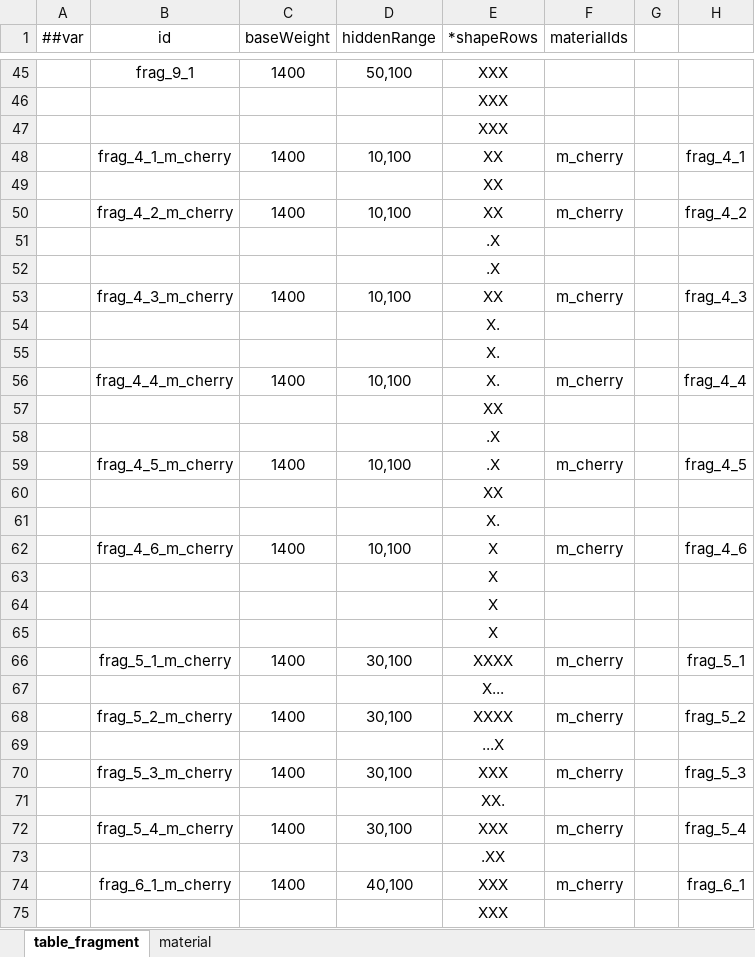
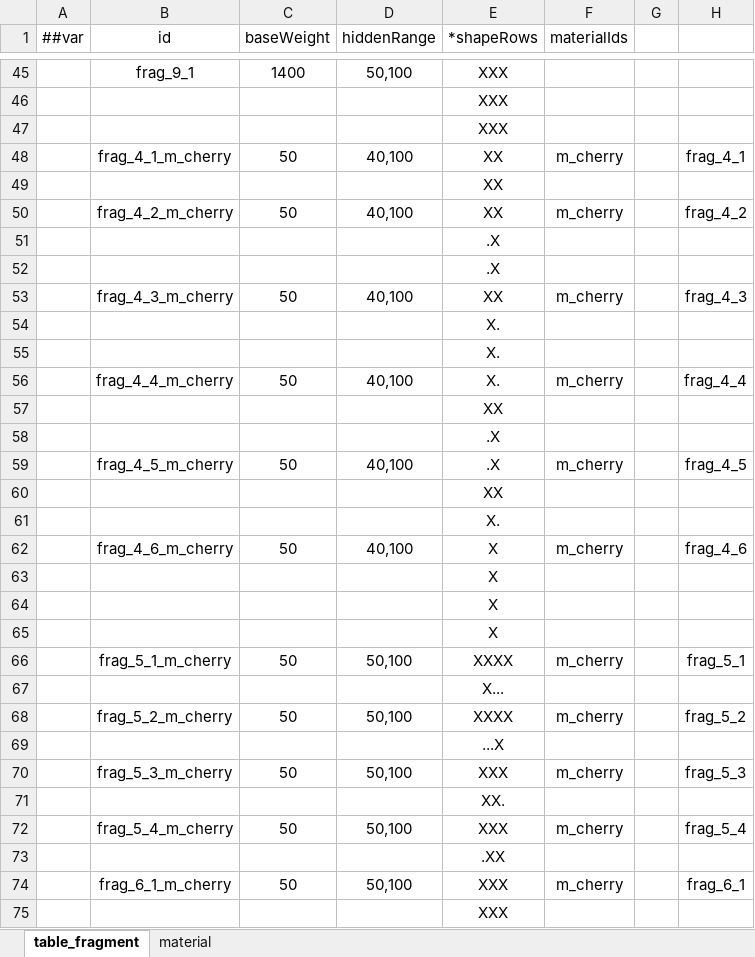
Before and after one commit to 2563495284/gourmetproject, an Excel workbook: GourmetProject/GameConfig/Datas/fragment_material.xlsx, sheet table_fragment, drawn as a sheet; only a part is shown, gaps mark what is left out; values as stored, in another font and other column widths than the file's, no borders; the diff covers the shown part only; the diff names each change by its address in the sheet, - before the commit and + after, or states it on an @@ line.

```diff
--- a/GourmetProject/GameConfig/Datas/fragment_material.xlsx (sheet table_fragment)
+++ b/GourmetProject/GameConfig/Datas/fragment_material.xlsx (sheet table_fragment)
-C48 (baseWeight): 1400
+C48 (baseWeight): 50
-D48 (hiddenRange): 10,100
+D48 (hiddenRange): 40,100
-C50 (baseWeight): 1400
+C50 (baseWeight): 50
-D50 (hiddenRange): 10,100
+D50 (hiddenRange): 40,100
-C53 (baseWeight): 1400
+C53 (baseWeight): 50
-D53 (hiddenRange): 10,100
+D53 (hiddenRange): 40,100
-C56 (baseWeight): 1400
+C56 (baseWeight): 50
-D56 (hiddenRange): 10,100
+D56 (hiddenRange): 40,100
-C59 (baseWeight): 1400
+C59 (baseWeight): 50
-D59 (hiddenRange): 10,100
+D59 (hiddenRange): 40,100
-C62 (baseWeight): 1400
+C62 (baseWeight): 50
-D62 (hiddenRange): 10,100
+D62 (hiddenRange): 40,100
-C66 (baseWeight): 1400
+C66 (baseWeight): 50
-D66 (hiddenRange): 30,100
+D66 (hiddenRange): 50,100
-C68 (baseWeight): 1400
+C68 (baseWeight): 50
-D68 (hiddenRange): 30,100
+D68 (hiddenRange): 50,100
-C70 (baseWeight): 1400
+C70 (baseWeight): 50
-D70 (hiddenRange): 30,100
+D70 (hiddenRange): 50,100
-C72 (baseWeight): 1400
+C72 (baseWeight): 50
-D72 (hiddenRange): 30,100
+D72 (hiddenRange): 50,100
-C74 (baseWeight): 1400
+C74 (baseWeight): 50
-D74 (hiddenRange): 40,100
+D74 (hiddenRange): 50,100
```
Also changed, not shown: 188 edited cells elsewhere in this sheet, sheet material, formulas that keep their value, GourmetProject/GameConfig/Datas/curve.xlsx, GourmetProject/GameConfig/Datas/food.xlsx.
